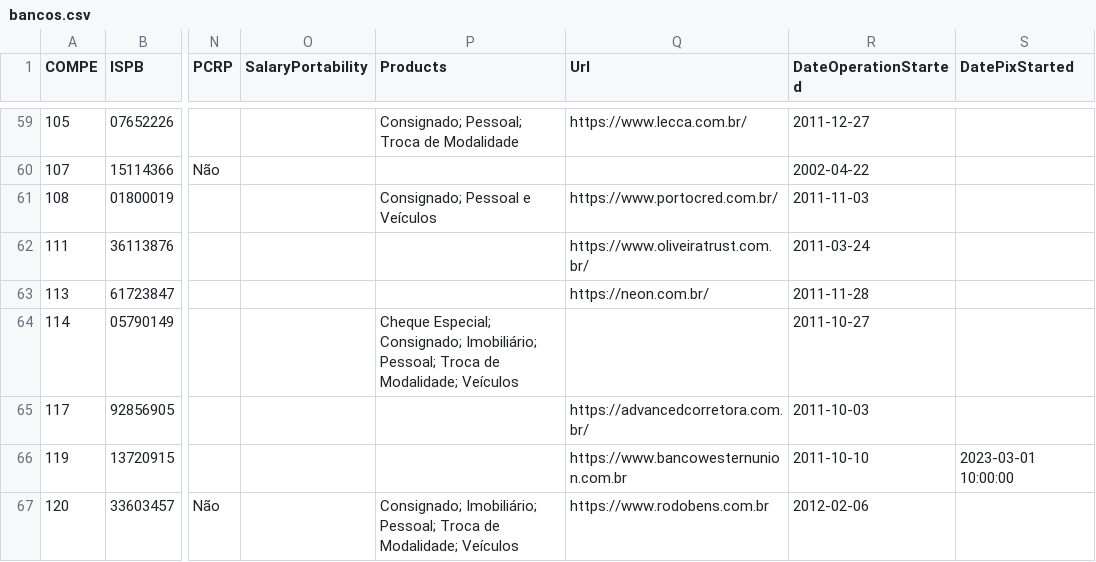
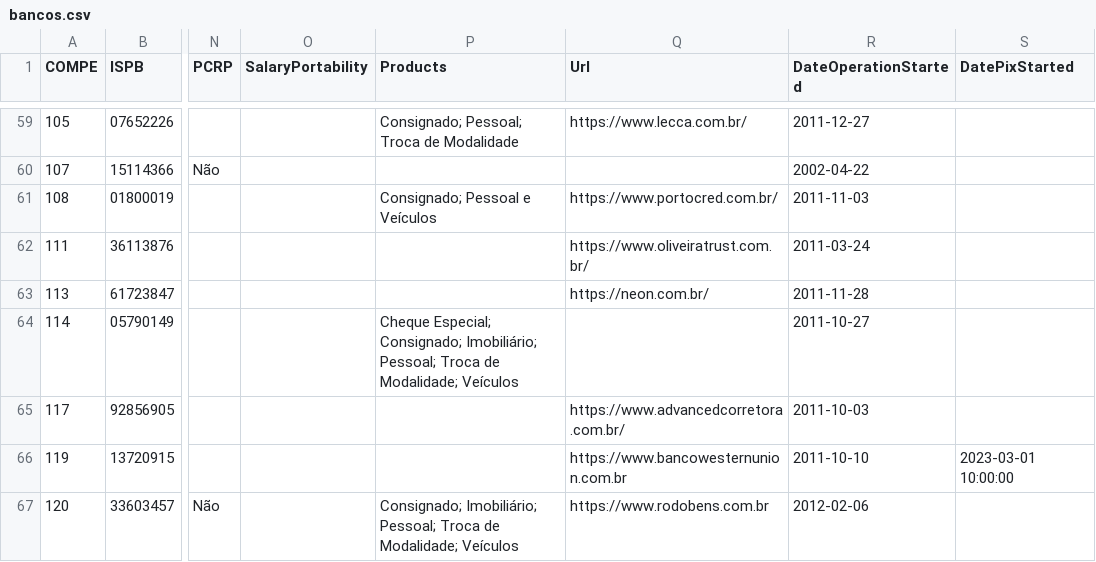
Before and after one commit to guibranco/BancosBrasileiros, a CSV file: data/bancos.csv, drawn as a sheet; only a part is shown, gaps mark what is left out; the diff covers the shown part only; the diff names each change by its address in the sheet, - before the commit and + after, or states it on an @@ line.

```diff
--- a/data/bancos.csv
+++ b/data/bancos.csv
-Q65 (Url): https://advancedcorretora.com.br/
+Q65 (Url): https://www.advancedcorretora.com.br/
```
Also changed, not shown: 9 edited cells elsewhere in this file, 5 other files.
